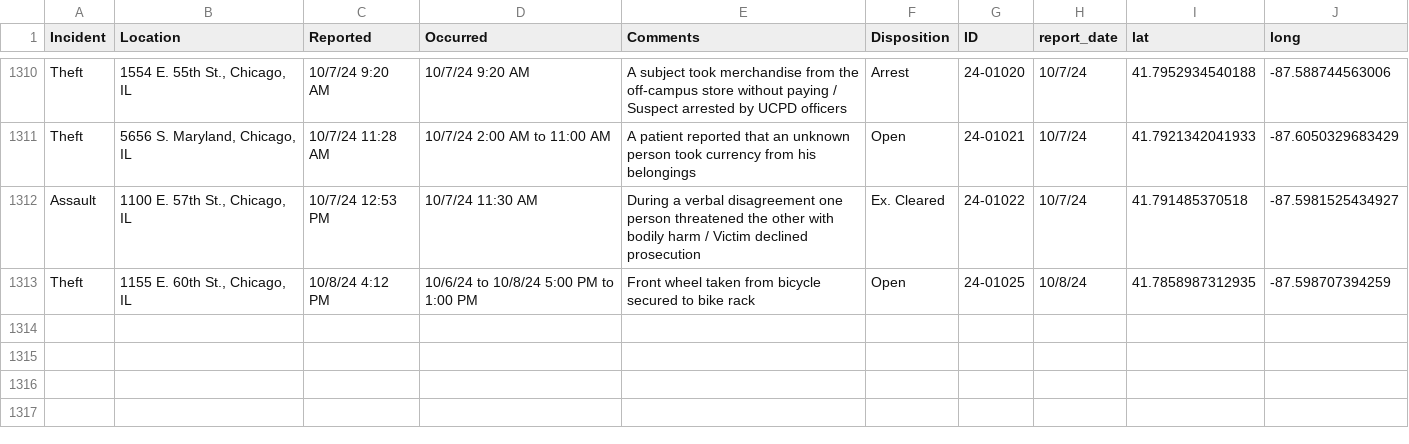
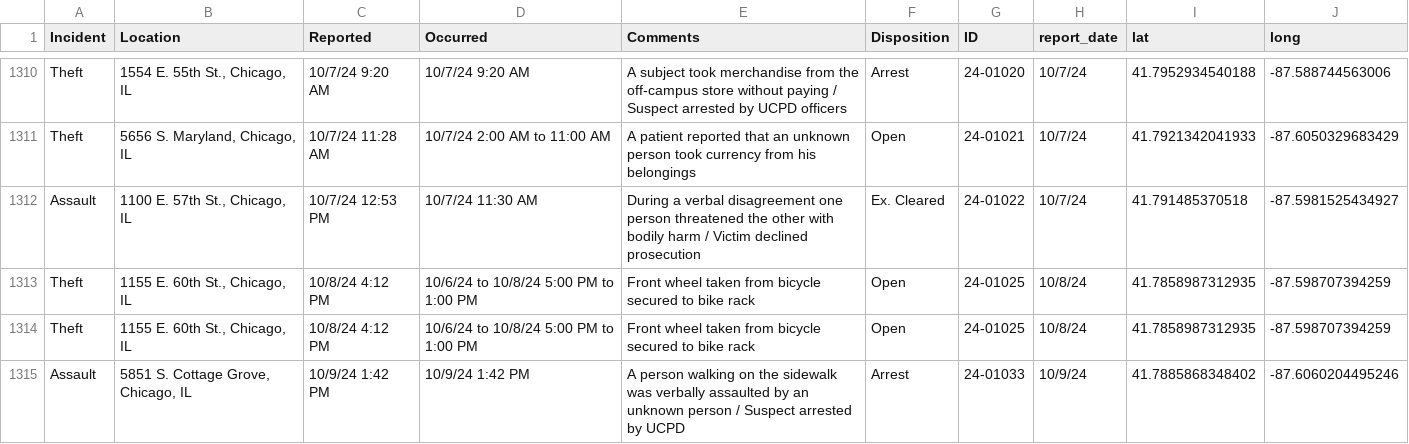
Before and after one commit to uchicago-crime/map, a CSV file: data/23-24_crime.csv, drawn as a sheet; only a part is shown, gaps mark what is left out; the diff names each change by its address in the sheet, - before the commit and + after, or states it on an @@ line.

```diff
--- a/data/23-24_crime.csv
+++ b/data/23-24_crime.csv
+row 1314: Theft | 1155 E. 60th St., Chicago, IL | 10/8/24 4:12 PM | 10/6/24 to 10/8/24 5:00 PM to 1:00 PM | Front wheel taken from bicycle secured to bike rack | Open | 24-01025 | 10/8/24 | 41.7858987312935 | -87.598707394259
+row 1315: Assault | 5851 S. Cottage Grove, Chicago, IL | 10/9/24 1:42 PM | 10/9/24 1:42 PM | A person walking on the sidewalk was verbally assaulted by an unknown person / Suspect arrested by UCPD | Arrest | 24-01033 | 10/9/24 | 41.7885868348402 | -87.6060204495246
```
Also changed, not shown: 1 other file.
